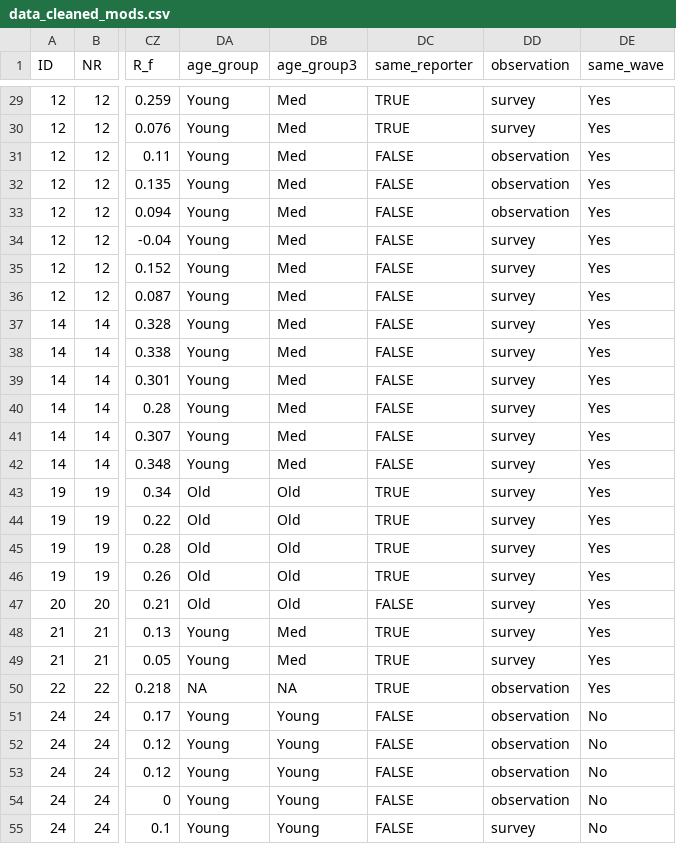
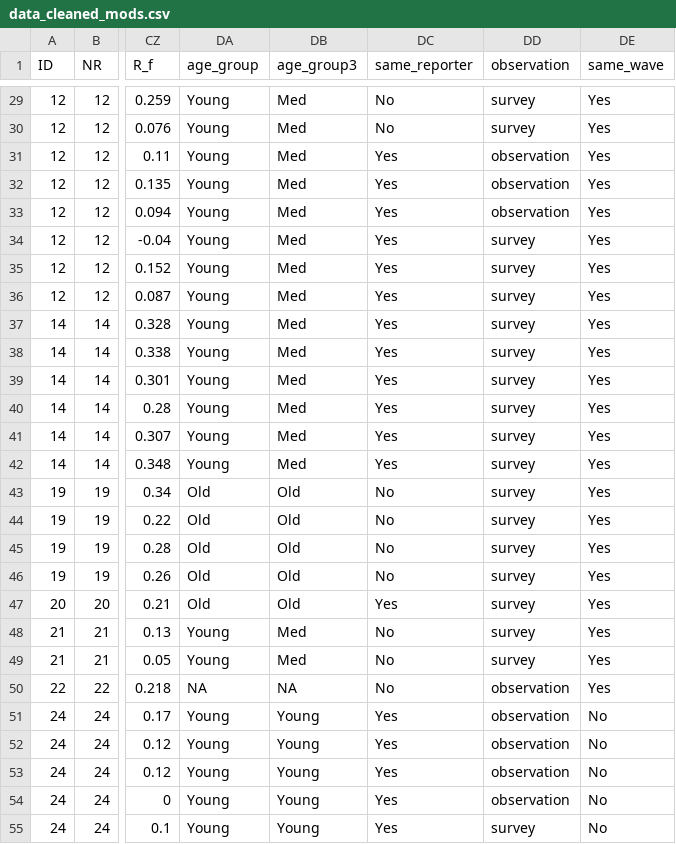
Before and after one commit to cjvanlissa/storm_meta_father_mother, a CSV file: data_cleaned_mods.csv, drawn as a sheet; only a part is shown, gaps mark what is left out; the diff covers the shown part only; the diff names each change by its address in the sheet, - before the commit and + after, or states it on an @@ line.

```diff
--- a/data_cleaned_mods.csv
+++ b/data_cleaned_mods.csv
-DC29:DC30 (same_reporter): TRUE
+DC29:DC30 (same_reporter): No
-DC31:DC42 (same_reporter): FALSE
+DC31:DC42 (same_reporter): Yes
-DC43:DC46 (same_reporter): TRUE
+DC43:DC46 (same_reporter): No
-DC47 (same_reporter): FALSE
+DC47 (same_reporter): Yes
-DC48:DC50 (same_reporter): TRUE
+DC48:DC50 (same_reporter): No
-DC51:DC55 (same_reporter): FALSE
+DC51:DC55 (same_reporter): Yes
```
Also changed, not shown: 161 edited cells elsewhere in this file, eggerstest.csv, 2 other files.
